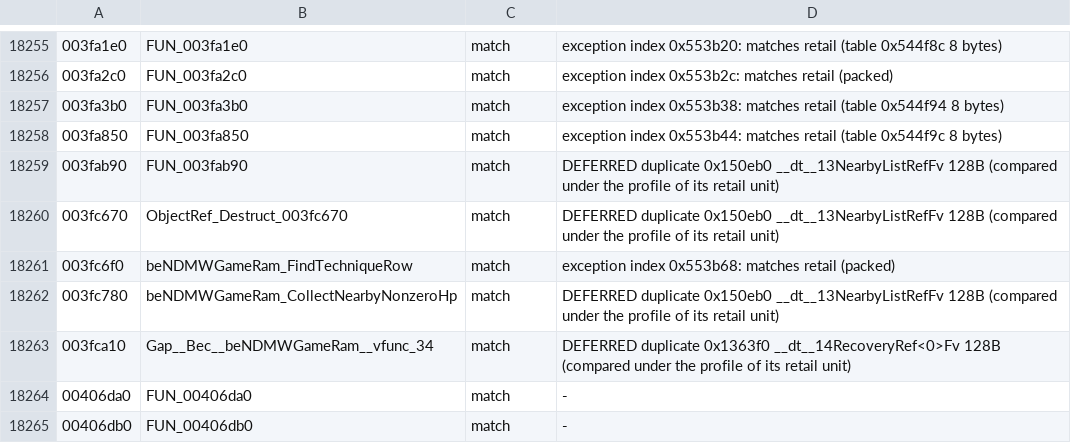
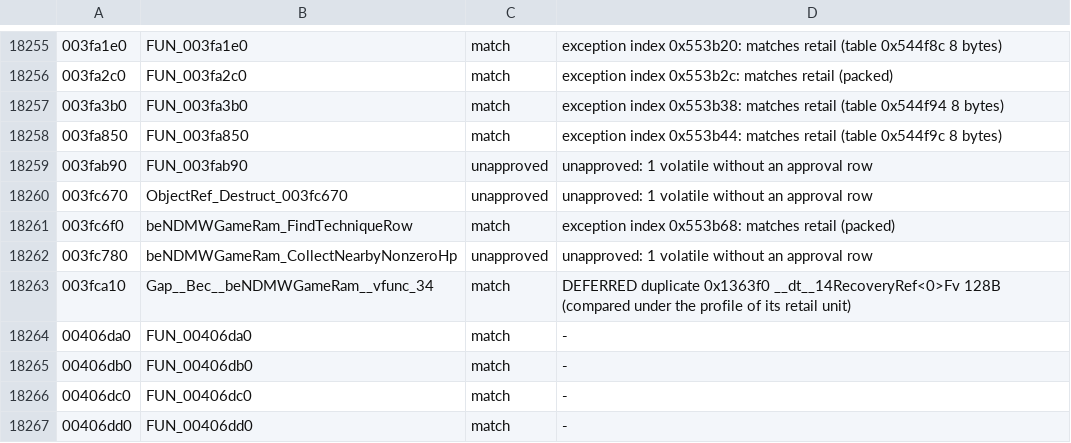
Before and after one commit to crashbashash/DW4_Decomp, a TSV file: data/check-categories.tsv, drawn as a sheet; only a part is shown, gaps mark what is left out; the shorter side is filled out with more unchanged rows.

```diff
--- a/data/check-categories.tsv
+++ b/data/check-categories.tsv
@@ -18258,6 +18258,6 @@
 003fa850	FUN_003fa850	match	exception index 0x553b44: matches retail (table 0x544f9c 8 bytes)
-003fab90	FUN_003fab90	match	DEFERRED duplicate 0x150eb0 __dt__13NearbyListRefFv 128B (compared under the profile of its retail unit)
-003fc670	ObjectRef_Destruct_003fc670	match	DEFERRED duplicate 0x150eb0 __dt__13NearbyListRefFv 128B (compared under the profile of its retail unit)
+003fab90	FUN_003fab90	unapproved	unapproved: 1 volatile without an approval row
+003fc670	ObjectRef_Destruct_003fc670	unapproved	unapproved: 1 volatile without an approval row
 003fc6f0	beNDMWGameRam_FindTechniqueRow	match	exception index 0x553b68: matches retail (packed)
-003fc780	beNDMWGameRam_CollectNearbyNonzeroHp	match	DEFERRED duplicate 0x150eb0 __dt__13NearbyListRefFv 128B (compared under the profile of its retail unit)
+003fc780	beNDMWGameRam_CollectNearbyNonzeroHp	unapproved	unapproved: 1 volatile without an approval row
 003fca10	Gap__Bec__beNDMWGameRam__vfunc_34	match	DEFERRED duplicate 0x1363f0 __dt__14RecoveryRef<0>Fv 128B (compared under the profile of its retail unit)
```
Also changed, not shown: 15 other files.
